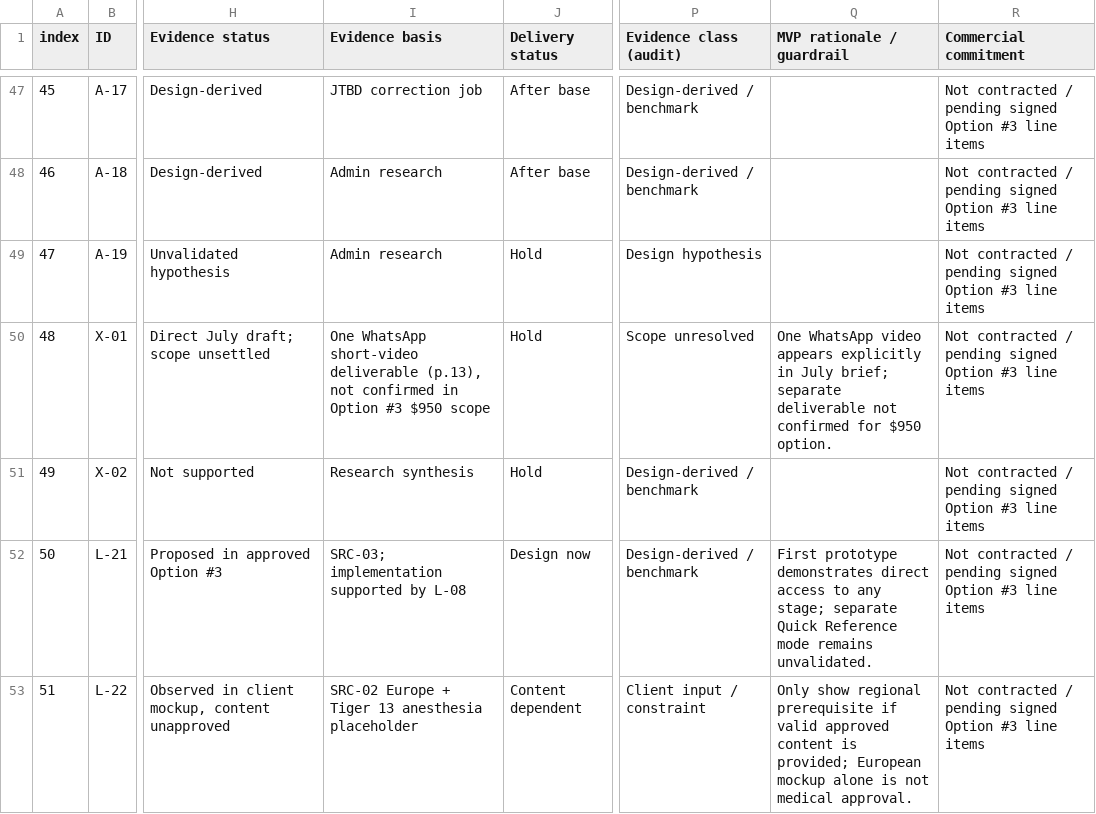
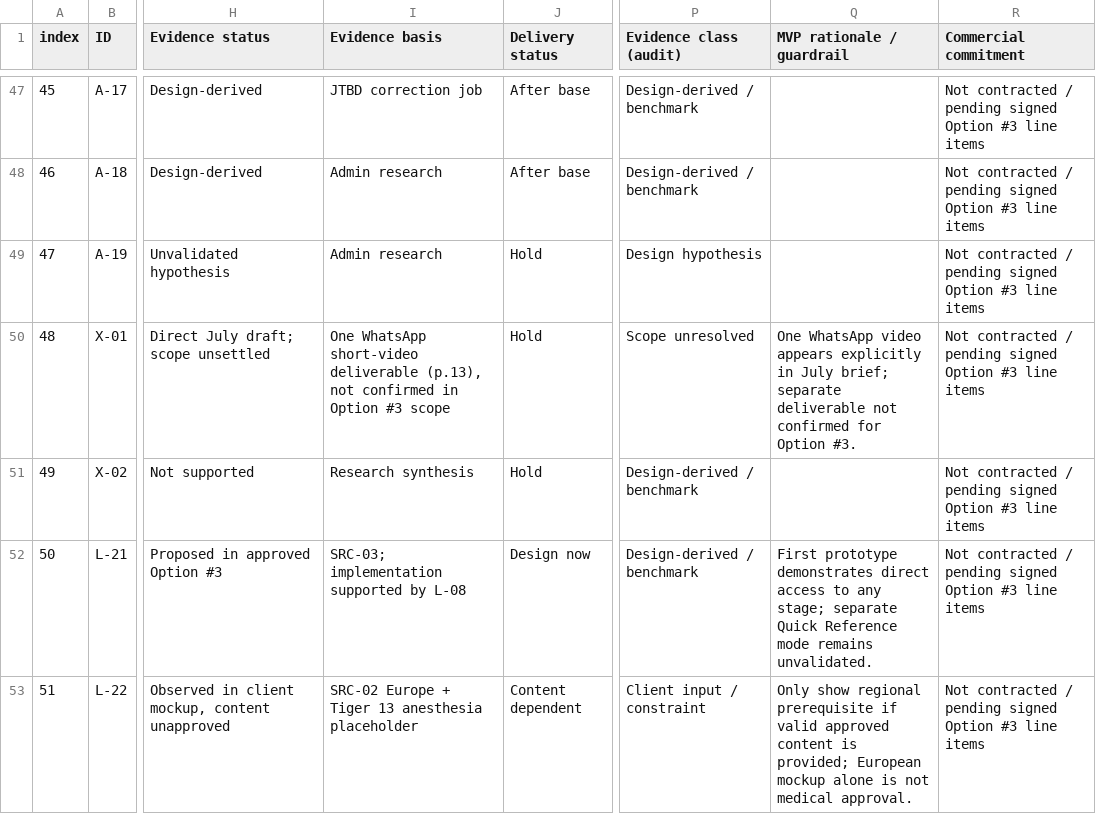
Before and after one commit to lana-pu/rapid-medical, a CSV file: docs/tigertriever/tables/feature-inventory.csv, drawn as a sheet; only a part is shown, gaps mark what is left out; the diff names each change by its address in the sheet, - before the commit and + after, or states it on an @@ line.

```diff
--- a/docs/tigertriever/tables/feature-inventory.csv
+++ b/docs/tigertriever/tables/feature-inventory.csv
-I50 (Evidence basis): …Option #3 $950 scope
+I50 (Evidence basis): …Option #3 scope
-Q50 (MVP rationale / guardrail): …confirmed for $950 option.
+Q50 (MVP rationale / guardrail): …confirmed for Option #3.
```
Also changed, not shown: docs/tigertriever/product/open-questions-register-v0.3.csv, docs/tigertriever/research/ux-decision-register-v0.4.csv, 17 other files.
